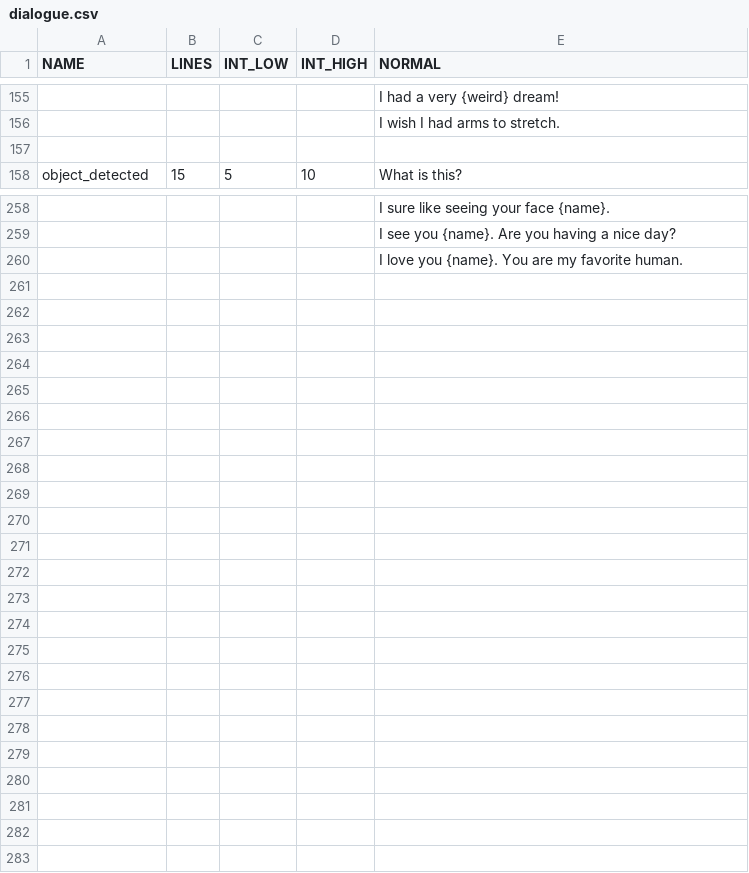
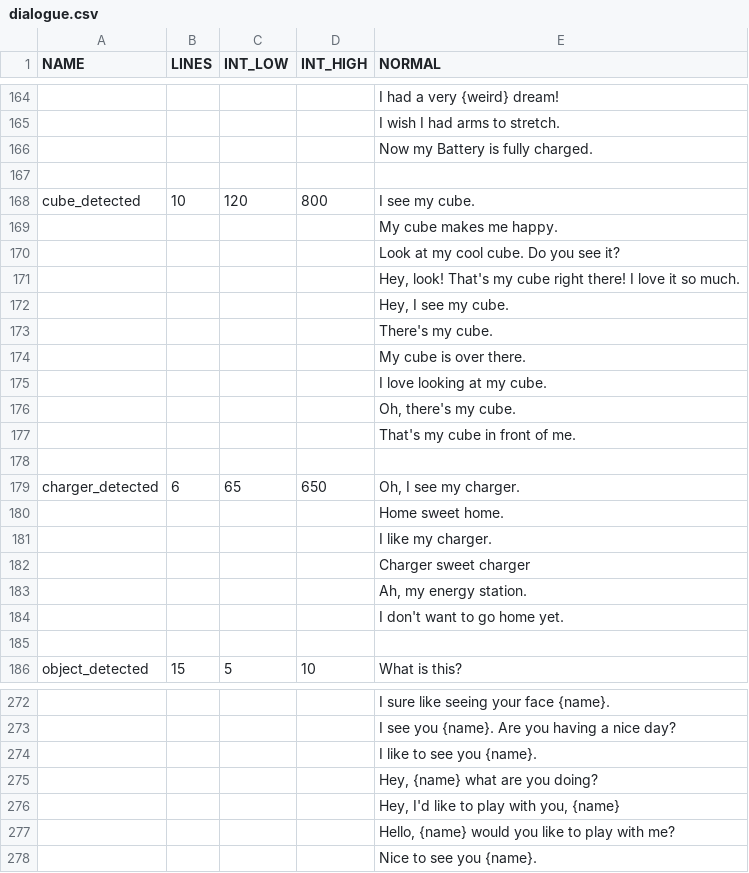
Before and after one commit to CertifiedCallatic/vectorator, a CSV file: dialogue.csv, drawn as a sheet; only a part is shown, gaps mark what is left out; addresses are those after the commit; the diff covers the shown part only; the diff names each change by its address in the sheet, - before the commit and + after, or states it on an @@ line.

```diff
--- a/dialogue.csv
+++ b/dialogue.csv
+row 166:  |  |  |  | Now my Battery is fully charged.
+row 167: (empty)
+row 168: cube_detected | 10 | 120 | 800 | I see my cube.
@@ row 231 moved to row 169: My cube makes me happy. @@
@@ row 232 moved to row 170: Look at my cool cube. Do you see it? @@
@@ row 233 moved to row 171: Hey, look! That's my cube right there! I… @@
@@ row 227 moved to row 172: Hey, I see my cube. @@
@@ row 228 moved to row 173: There's my cube. @@
@@ row 229 moved to row 174: My cube is over there. @@
@@ row 230 moved to row 175: I love looking at my cube. @@
@@ row 225 moved to row 176: Oh, there's my cube. @@
@@ row 226 moved to row 177: That's my cube in front of me. @@
+row 178: (empty)
+row 179: charger_detected | 6 | 65 | 650 | Oh, I see my charger.
+row 180:  |  |  |  | Home sweet home.
+row 181:  |  |  |  | I like my charger.
+row 182:  |  |  |  | Charger sweet charger
+row 183:  |  |  |  | Ah, my energy station.
+row 184:  |  |  |  | I don't want to go home yet.
-E274 (NORMAL): I love you {name}. You are my favorite human.
+E274 (NORMAL): I like to see you {name}.
+row 275:  |  |  |  | Hey, {name} what are you doing?
+row 276:  |  |  |  | Hey, I'd like to play with you, {name}
+row 277:  |  |  |  | Hello, {name} would you like to play with me?
+row 278:  |  |  |  | Nice to see you {name}.
```
Also changed, not shown: 11 added rows, 7 removed rows, 1 moved row and 49 edited cells elsewhere in this file, 2 other files.
